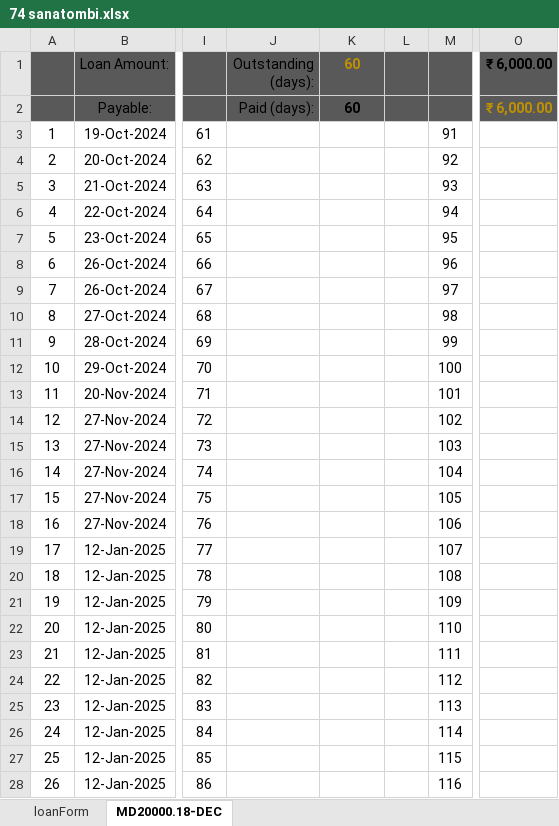
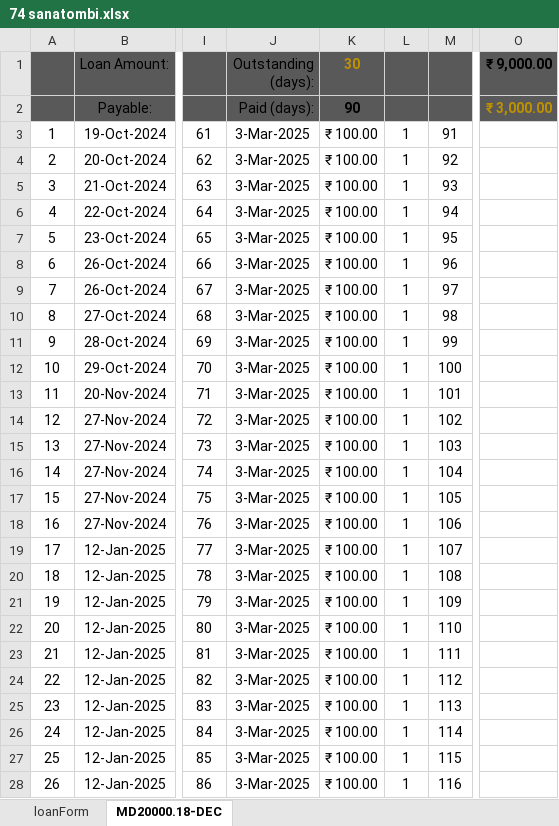
Before and after one commit to aboongm/tungfamFinance, an Excel workbook: LoanOfficer-A/2023/74 sanatombi.xlsx, sheet MD20000.18-DEC, drawn as a sheet; only a part is shown, gaps mark what is left out; values as stored, in another font and other column widths than the file's, no borders; the diff covers the shown part only; the diff names each change by its address in the sheet, - before the commit and + after, or states it on an @@ line.

```diff
--- a/LoanOfficer-A/2023/74 sanatombi.xlsx (sheet MD20000.18-DEC)
+++ b/LoanOfficer-A/2023/74 sanatombi.xlsx (sheet MD20000.18-DEC)
-K1: 60
+K1: 30
-O1: ₹ 6,000.00
+O1: ₹ 9,000.00
-K2 (30): 60
+K2 (30): 90
-O2 (₹ 9,000.00): ₹ 6,000.00
+O2 (₹ 9,000.00): ₹ 3,000.00
-J3:J28 (Outstanding (days):): (empty)
+J3:J28 (Outstanding (days):): 3-Mar-2025
-K3:K28 (30): (empty)
+K3:K28 (30): ₹ 100.00
-L3:L28: (empty)
+L3:L28: 1
```
Also changed, not shown: 12 edited cells elsewhere in this sheet, LoanOfficer-A/2023/94 pratima.xlsx, LoanOfficer-A/2023/95 bidyakumar.xlsx, 19 other files.
